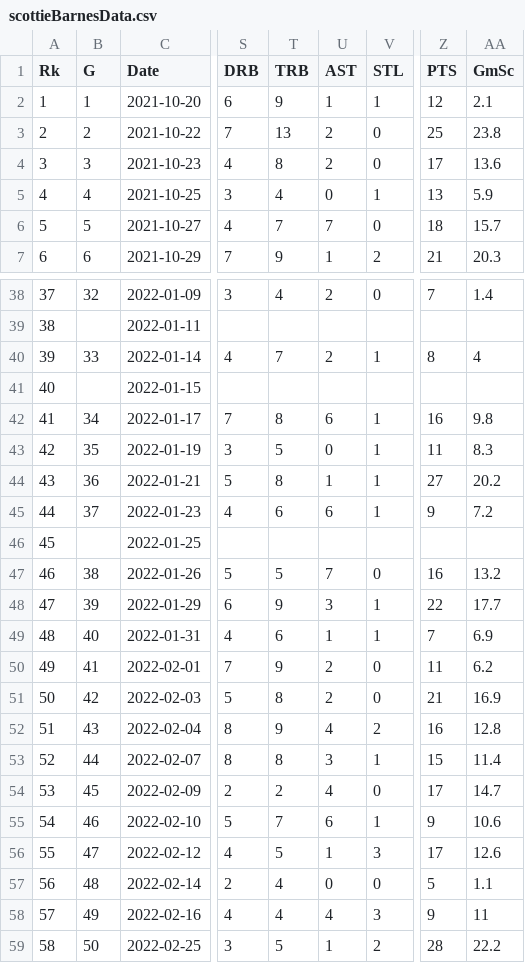
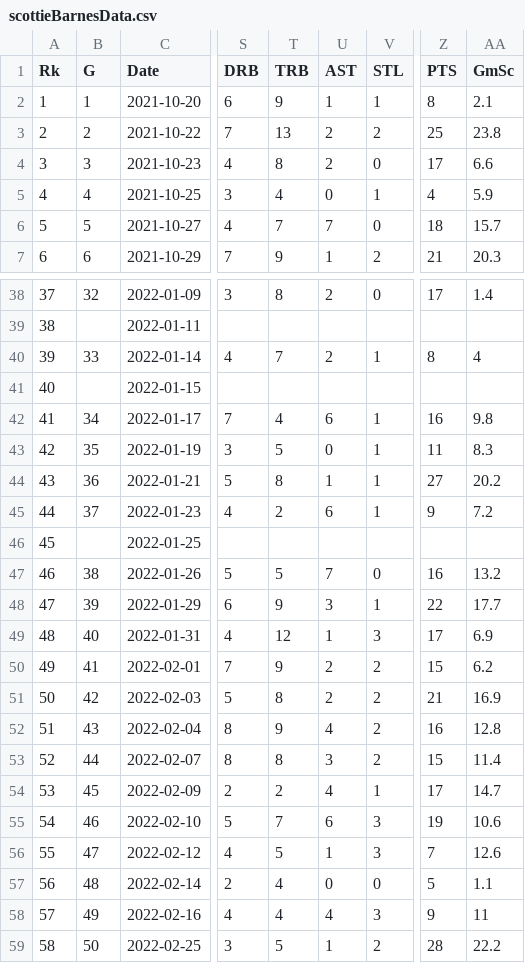
Before and after one commit to JulianCruzet/scottiebarnesdb, a CSV file: ScottieBarnesSDAproject/scottieBarnesData.csv, drawn as a sheet; only a part is shown, gaps mark what is left out; the diff covers the shown part only; the diff names each change by its address in the sheet, - before the commit and + after, or states it on an @@ line.

```diff
--- a/ScottieBarnesSDAproject/scottieBarnesData.csv
+++ b/ScottieBarnesSDAproject/scottieBarnesData.csv
-Z2 (PTS): 12
+Z2 (PTS): 8
-V3 (STL): 0
+V3 (STL): 2
-AA4 (GmSc): 13.6
+AA4 (GmSc): 6.6
-Z5 (PTS): 13
+Z5 (PTS): 4
-T38 (TRB): 4
+T38 (TRB): 8
-Z38 (PTS): 7
+Z38 (PTS): 17
-T42 (TRB): 8
+T42 (TRB): 4
-T45 (TRB): 6
+T45 (TRB): 2
-T49 (TRB): 6
+T49 (TRB): 12
-V49 (STL): 1
+V49 (STL): 3
-Z49 (PTS): 7
+Z49 (PTS): 17
-V50:V51 (STL): 0
+V50:V51 (STL): 2
-Z50 (PTS): 11
+Z50 (PTS): 15
-V53 (STL): 1
+V53 (STL): 2
-V54 (STL): 0
+V54 (STL): 1
-V55 (STL): 1
+V55 (STL): 3
-Z55 (PTS): 9
+Z55 (PTS): 19
-Z56 (PTS): 17
+Z56 (PTS): 7
```
Also changed, not shown: 28 edited cells elsewhere in this file, 2 other files.
